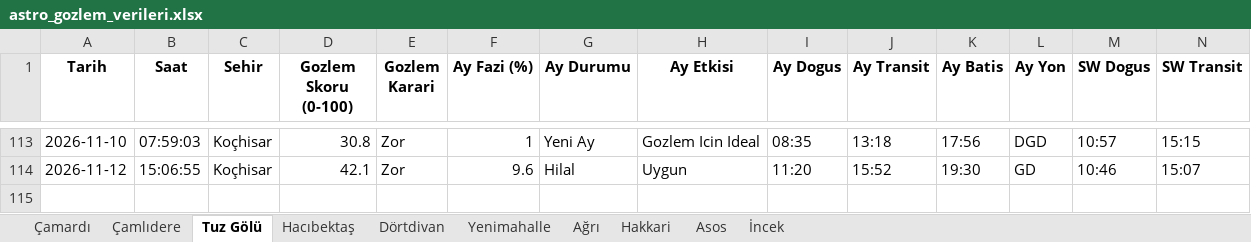
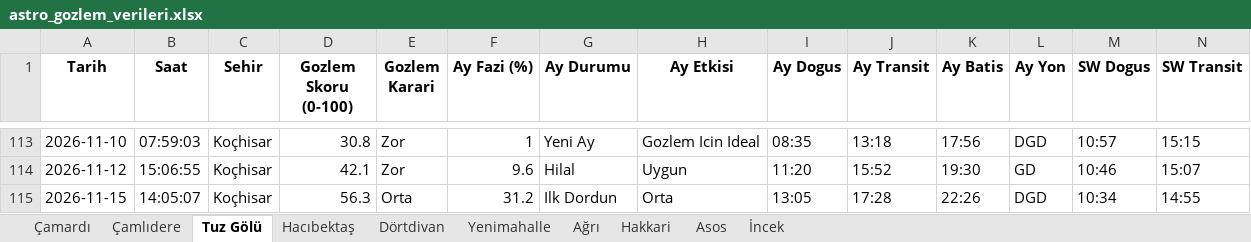
Before and after one commit to muhdogan-max/astro-gozlem, an Excel workbook: HavaTakip/astro_gozlem_verileri.xlsx, sheet Tuz Gölü, drawn as a sheet; only a part is shown, gaps mark what is left out; values as stored, in another font and other column widths than the file's, no borders; rows hold the shown columns only; the diff names each change by its address in the sheet, - before the commit and + after, or states it on an @@ line.

```diff
--- a/HavaTakip/astro_gozlem_verileri.xlsx (sheet Tuz Gölü)
+++ b/HavaTakip/astro_gozlem_verileri.xlsx (sheet Tuz Gölü)
+row 115: 2026-11-15 | 14:05:07 | Koçhisar | 56.3 | Orta | 31.2 | Ilk Dordun | Orta | 13:05 | 17:28 | 22:26 | DGD | 10:34 | 14:55
```
Also changed, not shown: sheet Dörtdivan, sheet Hakkari, sheet Asos, sheet Yenimahalle, sheet Çamardı, sheet İncek, 3 more sheets.
